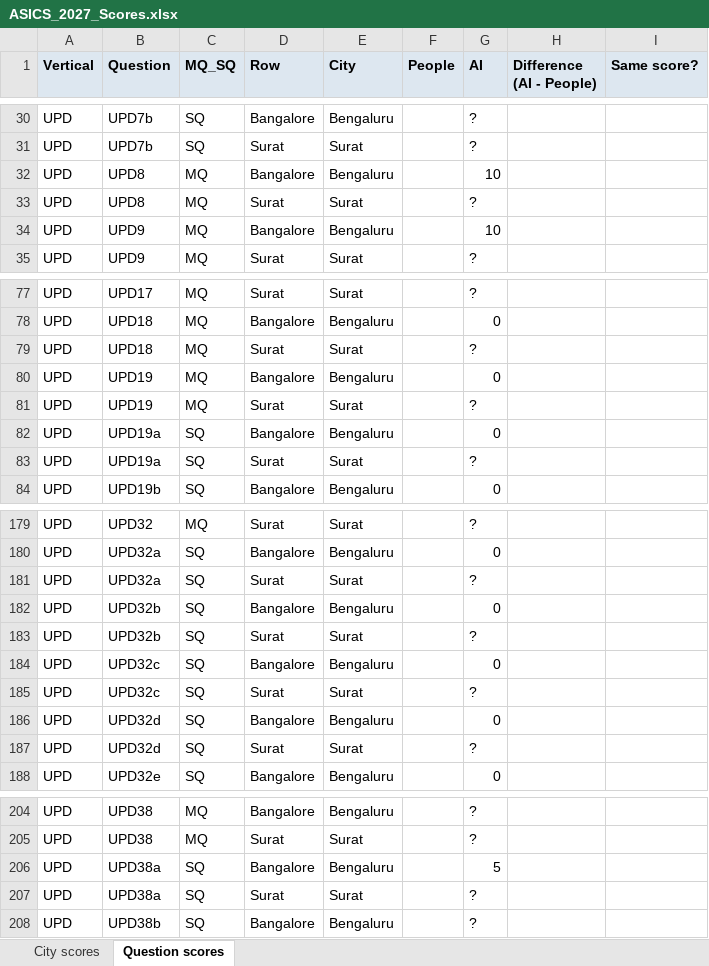
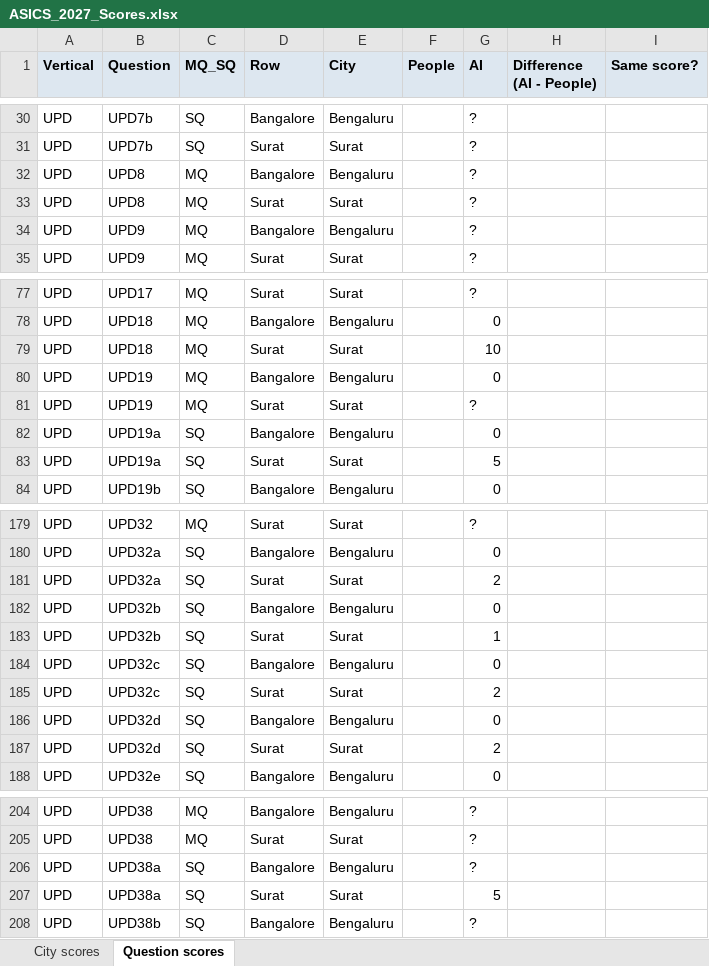
Before and after one commit to janaonline/asics, an Excel workbook: scoring/2027/results/ASICS_2027_Scores.xlsx, sheet Question scores, drawn as a sheet; only a part is shown, gaps mark what is left out; values as stored, in another font and other column widths than the file's, no borders; the diff covers the shown part only; the diff names each change by its address in the sheet, - before the commit and + after, or states it on an @@ line.

```diff
--- a/scoring/2027/results/ASICS_2027_Scores.xlsx (sheet Question scores)
+++ b/scoring/2027/results/ASICS_2027_Scores.xlsx (sheet Question scores)
-G32 (AI): 10
+G32 (AI): ?
-G34 (AI): 10
+G34 (AI): ?
-G79 (AI): ?
+G79 (AI): 10
-G83 (AI): ?
+G83 (AI): 5
-G181 (AI): ?
+G181 (AI): 2
-G183 (AI): ?
+G183 (AI): 1
-G185 (AI): ?
+G185 (AI): 2
-G187 (AI): ?
+G187 (AI): 2
-G206 (AI): 5
+G206 (AI): ?
-G207 (AI): ?
+G207 (AI): 5
```
Also changed, not shown: 30 edited cells elsewhere in this sheet, sheet City scores, scoring/2027/ai/PARASTATAL_ai.xlsx, scoring/2027/ai/UPD_ai.xlsx, 3 other files.
